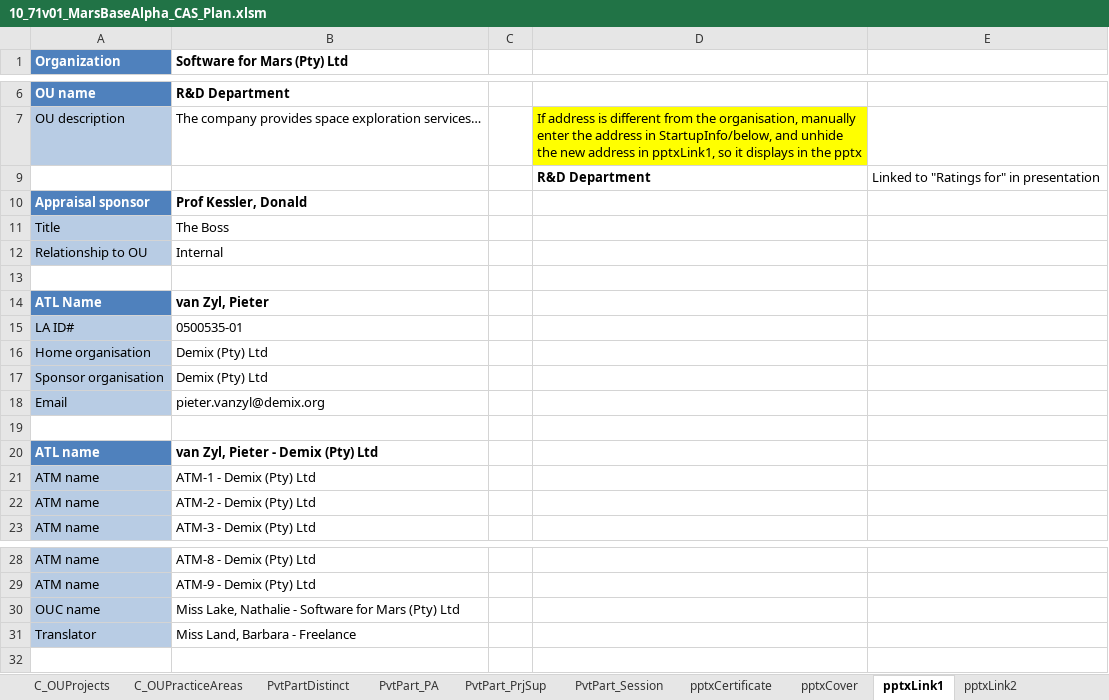
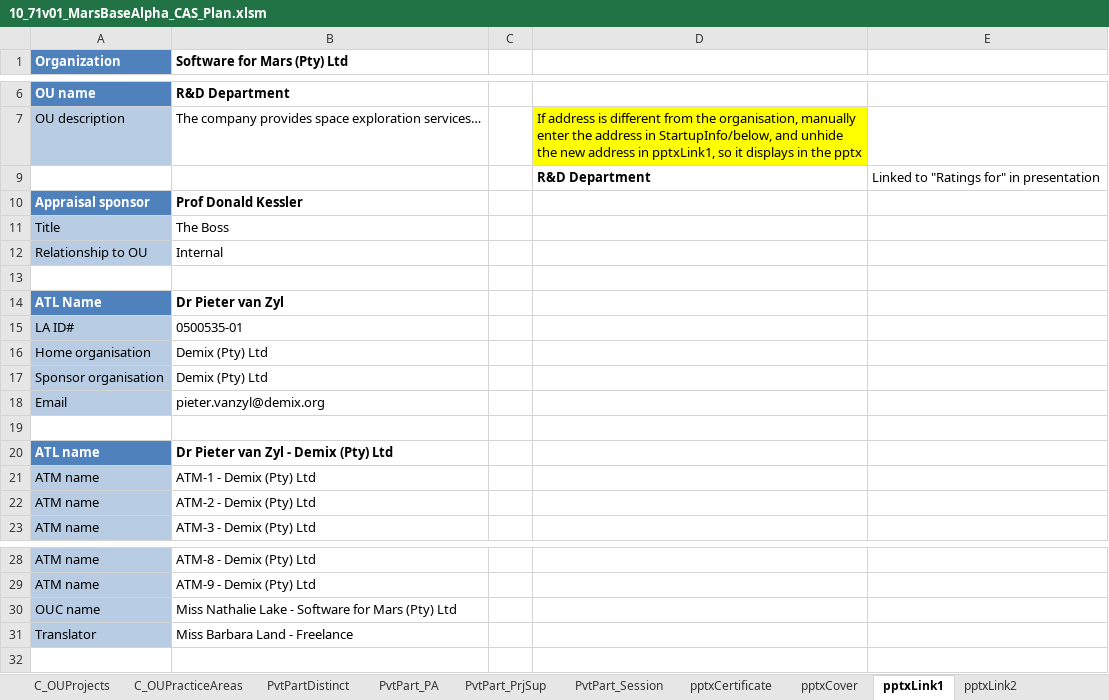
Before and after one commit to DemixTech/CMMITools, an Excel workbook: 2021-04-12to04-16 (A5) C53517 SoftMARS/10_71v01_MarsBaseAlpha_CAS_Plan.xlsm, sheet pptxLink1, drawn as a sheet; only a part is shown, gaps mark what is left out; values as stored, in another font and other column widths than the file's, no borders; the diff names each change by its address in the sheet, - before the commit and + after, or states it on an @@ line.

```diff
--- a/2021-04-12to04-16 (A5) C53517 SoftMARS/10_71v01_MarsBaseAlpha_CAS_Plan.xlsm (sheet pptxLink1)
+++ b/2021-04-12to04-16 (A5) C53517 SoftMARS/10_71v01_MarsBaseAlpha_CAS_Plan.xlsm (sheet pptxLink1)
-B10 (Software for Mars (Pty) Ltd): Prof Kessler, Donald
+B10 (Software for Mars (Pty) Ltd): Prof Donald Kessler
-B14 (Software for Mars (Pty) Ltd): van Zyl, Pieter
+B14 (Software for Mars (Pty) Ltd): Dr Pieter van Zyl
-B20 (Software for Mars (Pty) Ltd): van Zyl, Pieter - Demix (Pty) Ltd
+B20 (Software for Mars (Pty) Ltd): Dr Pieter van Zyl - Demix (Pty) Ltd
-B30 (Software for Mars (Pty) Ltd): Miss Lake, Nathalie - Software…
+B30 (Software for Mars (Pty) Ltd): Miss Nathalie Lake - Software…
-B31 (Software for Mars (Pty) Ltd): Miss Land, Barbara - Freelance
+B31 (Software for Mars (Pty) Ltd): Miss Barbara Land - Freelance
```
Also changed, not shown: sheet Emails, sheet Agreement 3, sheet P1-Personnel, sheet StartupInfo, sheet pptxCover, sheet pptxLink6, 3 more sheets, charts or pictures, 2021-04-12to04-16 (A5) C53517 SoftMARS/00_Data_Reference.xlsm, 2 other files.
